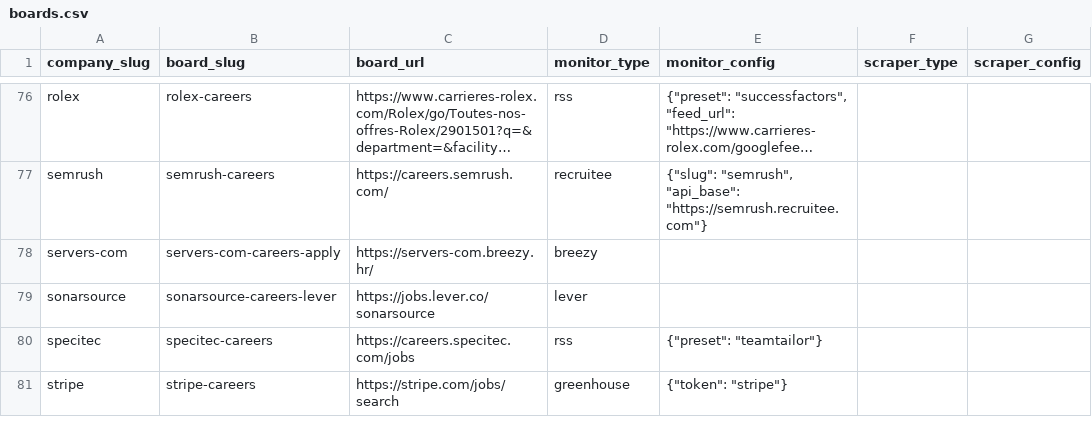
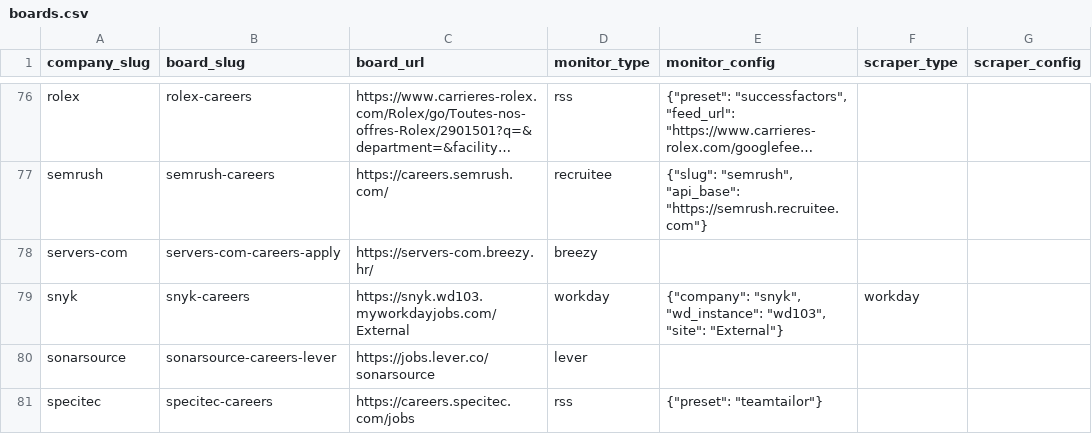
Before and after one commit to colophon-group/jobseek, a CSV file: apps/crawler/data/boards.csv, drawn as a sheet; only a part is shown, gaps mark what is left out; the shorter side is filled out with more unchanged rows; long unchanged cells end in …; the diff names each change by its address in the sheet, - before the commit and + after, or states it on an @@ line.

```diff
--- a/apps/crawler/data/boards.csv
+++ b/apps/crawler/data/boards.csv
+row 79: snyk | snyk-careers | https://snyk.wd103.myworkdayjobs.com/External | workday | {"company": "snyk", "wd_instance": "wd103", "site": "External"} | workday
```
Also changed, not shown: apps/crawler/data/companies.csv, apps/crawler/data/company_descriptions.csv, 2 other files.
